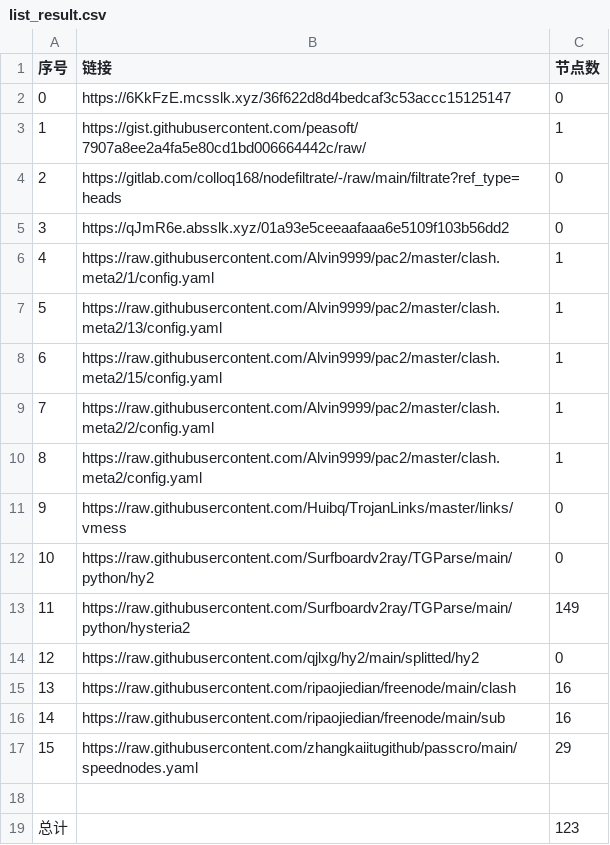
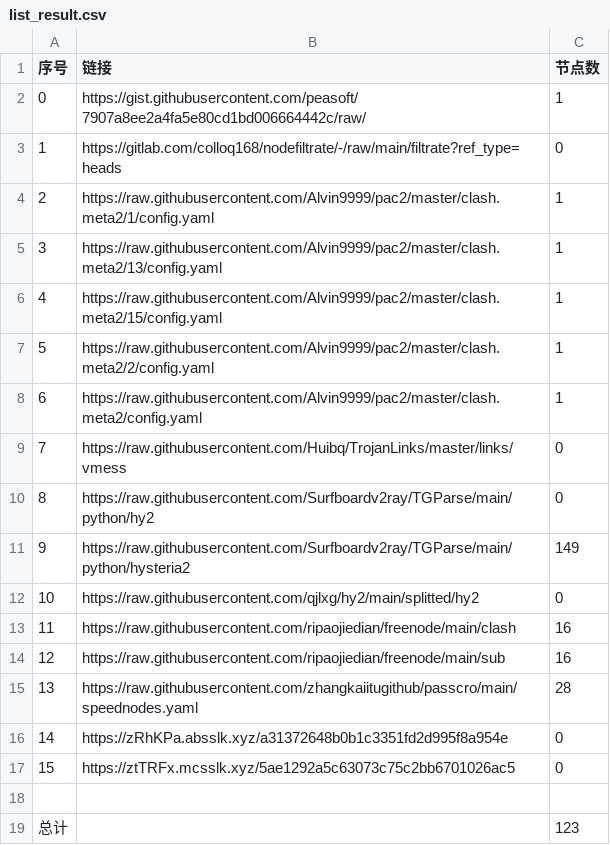
Before and after one commit to x698/NoMoreWalls, a CSV file: list_result.csv, drawn as a sheet.

```diff
--- a/list_result.csv
+++ b/list_result.csv
@@ -1,18 +1,18 @@
 序号,链接,节点数
-0,https://6KkFzE.mcsslk.xyz/36f622d8d4bedcaf3c53accc15125147,0
-1,https://gist.githubusercontent.com/peasoft/7907a8ee2a4fa5e80cd1bd006664442c/raw/,1
-2,https://gitlab.com/colloq168/nodefiltrate/-/raw/main/filtrate?ref_type=heads,0
-3,https://qJmR6e.absslk.xyz/01a93e5ceeaafaaa6e5109f103b56dd2,0
-4,https://raw.githubusercontent.com/Alvin9999/pac2/master/clash.meta2/1/config.yaml,1
-5,https://raw.githubusercontent.com/Alvin9999/pac2/master/clash.meta2/13/config.yaml,1
-6,https://raw.githubusercontent.com/Alvin9999/pac2/master/clash.meta2/15/config.yaml,1
-7,https://raw.githubusercontent.com/Alvin9999/pac2/master/clash.meta2/2/config.yaml,1
-8,https://raw.githubusercontent.com/Alvin9999/pac2/master/clash.meta2/config.yaml,1
-9,https://raw.githubusercontent.com/Huibq/TrojanLinks/master/links/vmess,0
-10,https://raw.githubusercontent.com/Surfboardv2ray/TGParse/main/python/hy2,0
-11,https://raw.githubusercontent.com/Surfboardv2ray/TGParse/main/python/hysteria2,149
-12,https://raw.githubusercontent.com/qjlxg/hy2/main/splitted/hy2,0
-13,https://raw.githubusercontent.com/ripaojiedian/freenode/main/clash,16
-14,https://raw.githubusercontent.com/ripaojiedian/freenode/main/sub,16
-15,https://raw.githubusercontent.com/zhangkaiitugithub/passcro/main/speednodes.yaml,29
+0,https://gist.githubusercontent.com/peasoft/7907a8ee2a4fa5e80cd1bd006664442c/raw/,1
+1,https://gitlab.com/colloq168/nodefiltrate/-/raw/main/filtrate?ref_type=heads,0
+2,https://raw.githubusercontent.com/Alvin9999/pac2/master/clash.meta2/1/config.yaml,1
+3,https://raw.githubusercontent.com/Alvin9999/pac2/master/clash.meta2/13/config.yaml,1
+4,https://raw.githubusercontent.com/Alvin9999/pac2/master/clash.meta2/15/config.yaml,1
+5,https://raw.githubusercontent.com/Alvin9999/pac2/master/clash.meta2/2/config.yaml,1
+6,https://raw.githubusercontent.com/Alvin9999/pac2/master/clash.meta2/config.yaml,1
+7,https://raw.githubusercontent.com/Huibq/TrojanLinks/master/links/vmess,0
+8,https://raw.githubusercontent.com/Surfboardv2ray/TGParse/main/python/hy2,0
+9,https://raw.githubusercontent.com/Surfboardv2ray/TGParse/main/python/hysteria2,149
+10,https://raw.githubusercontent.com/qjlxg/hy2/main/splitted/hy2,0
+11,https://raw.githubusercontent.com/ripaojiedian/freenode/main/clash,16
+12,https://raw.githubusercontent.com/ripaojiedian/freenode/main/sub,16
+13,https://raw.githubusercontent.com/zhangkaiitugithub/passcro/main/speednodes.yaml,28
+14,https://zRhKPa.absslk.xyz/a31372648b0b1c3351fd2d995f8a954e,0
+15,https://ztTRFx.mcsslk.xyz/5ae1292a5c63073c75c2bb6701026ac5,0
 
```
Also changed, not shown: 23 other files.
